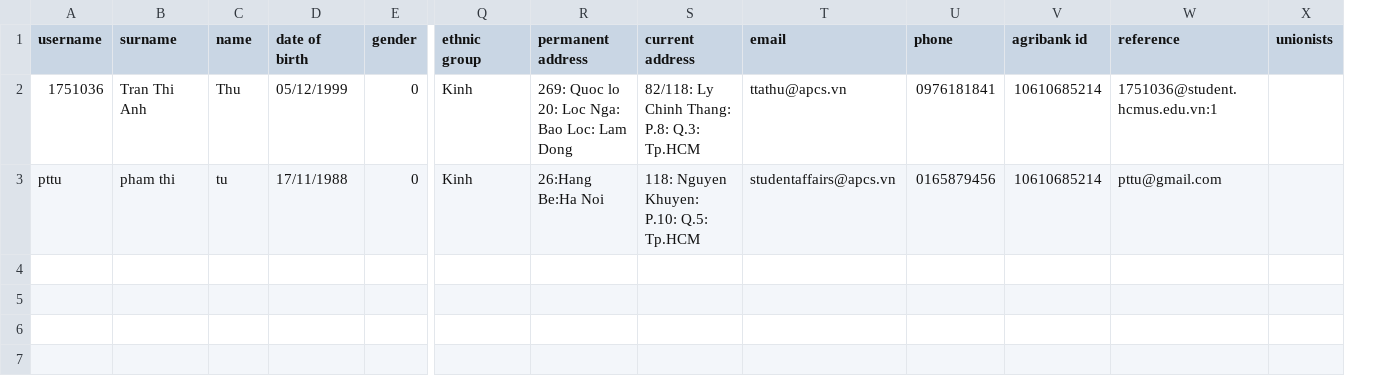
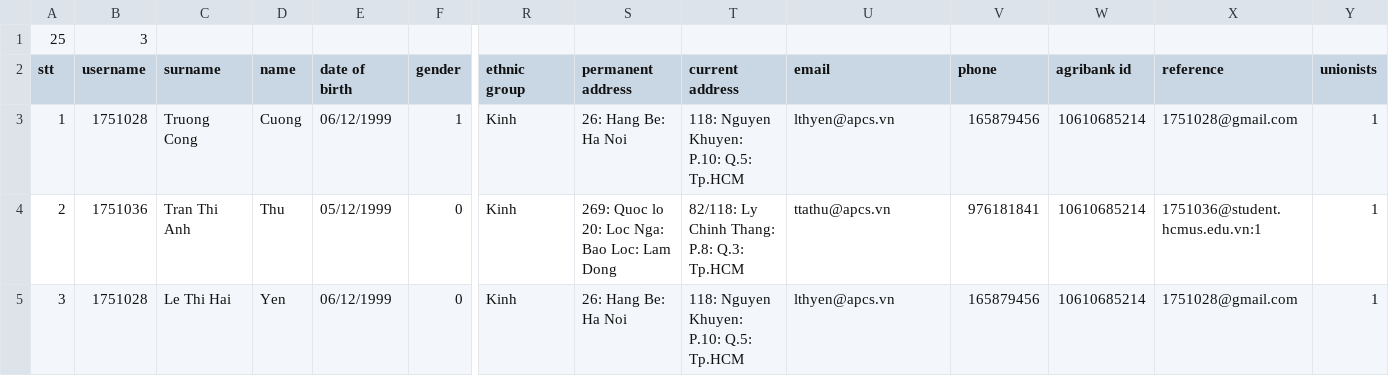
Before and after one commit to atmonopoly51299/SMS, a CSV file: SMS/info_student.csv, drawn as a sheet; only a part is shown, gaps mark what is left out; removed rows and columns are numbered as before the commit, all else as after; rows hold the shown columns only; the diff names each change by its address in the sheet, - before the commit and + after, or states it on an @@ line.

Commit message:
viewInfo()

```diff
--- a/SMS/info_student.csv
+++ b/SMS/info_student.csv
+column A (stt), row 4: 2
+row 1: 25 | 3
+row 3: 1 | 1751028 | Truong Cong | Cuong | 06/12/1999 | 1 | Kinh | 26: Hang Be: Ha Noi | 118: Nguyen Khuyen: P.10: Q.5: Tp.HCM | lthyen@apcs.vn | 165879456 | 10610685214 | 1751028@gmail.com | 1
-V4 (phone): 0976181841
+V4 (phone): 976181841
-Y4 (unionists): (empty)
+Y4 (unionists): 1
-row 3: pttu | pham thi | tu | 17/11/1988 | 0 | Kinh | 26:Hang Be:Ha Noi | 118: Nguyen Khuyen: P.10: Q.5: Tp.HCM | studentaffairs@apcs.vn | 0165879456 | 10610685214 | pttu@gmail.com
+row 5: 3 | 1751028 | Le Thi Hai | Yen | 06/12/1999 | 0 | Kinh | 26: Hang Be: Ha Noi | 118: Nguyen Khuyen: P.10: Q.5: Tp.HCM | lthyen@apcs.vn | 165879456 | 10610685214 | 1751028@gmail.com | 1
```
Also changed, not shown: SMS/info_staff_lecturer.csv, 7 other files.
